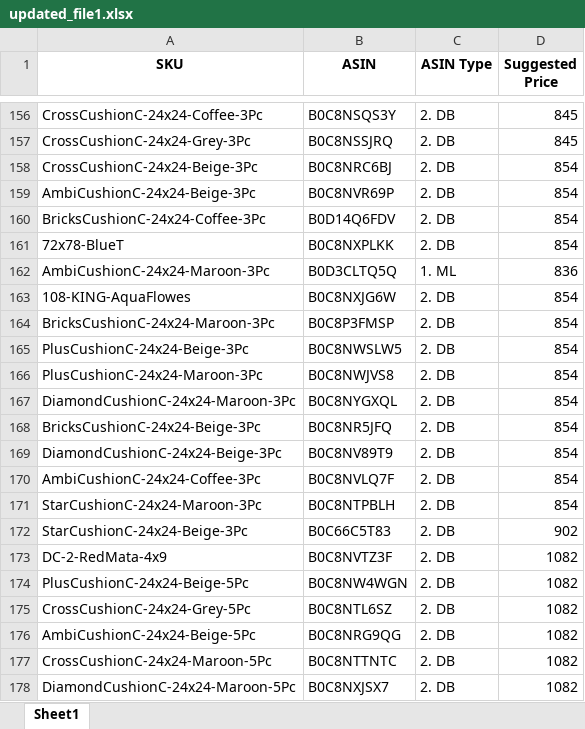
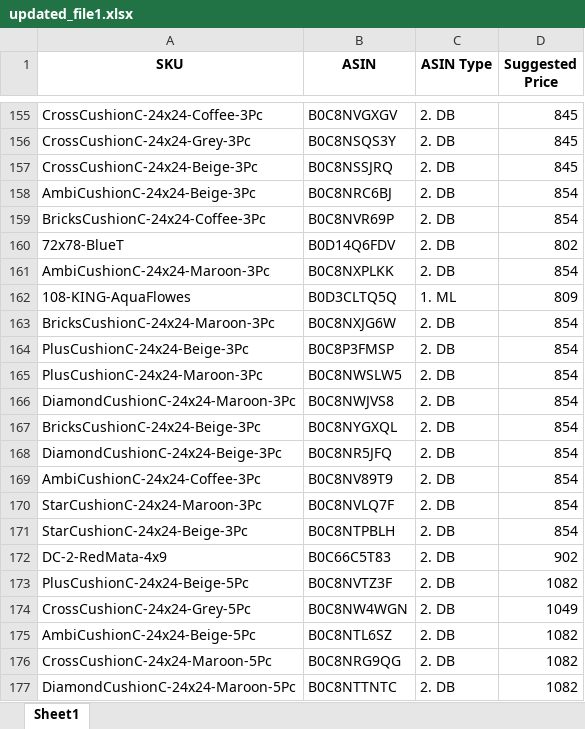
Before and after one commit to RAGHAV-0202/Microsoft_Visual, an Excel workbook: Python/hemant/updated_file1.xlsx, sheet Sheet1, drawn as a sheet; only a part is shown, gaps mark what is left out; values as stored, in another font and other column widths than the file's, no borders; addresses are those after the commit; the diff covers the shown part only; the diff names each change by its address in the sheet, - before the commit and + after, or states it on an @@ line.

```diff
--- a/Python/hemant/updated_file1.xlsx (sheet Sheet1)
+++ b/Python/hemant/updated_file1.xlsx (sheet Sheet1)
-B155 (ASIN): B0C8NSQS3Y
+B155 (ASIN): B0C8NVGXGV
-B156 (ASIN): B0C8NSSJRQ
+B156 (ASIN): B0C8NSQS3Y
-B157 (ASIN): B0C8NRC6BJ
+B157 (ASIN): B0C8NSSJRQ
-D157 (Suggested Price): 854
+D157 (Suggested Price): 845
-B158 (ASIN): B0C8NVR69P
+B158 (ASIN): B0C8NRC6BJ
-B159 (ASIN): B0D14Q6FDV
+B159 (ASIN): B0C8NVR69P
-B160 (ASIN): B0C8NXPLKK
+B160 (ASIN): B0D14Q6FDV
-D160 (Suggested Price): 854
+D160 (Suggested Price): 802
-B161 (ASIN): B0D3CLTQ5Q
+B161 (ASIN): B0C8NXPLKK
-C161 (ASIN Type): 1. ML
+C161 (ASIN Type): 2. DB
-D161 (Suggested Price): 836
+D161 (Suggested Price): 854
-B162 (ASIN): B0C8NXJG6W
+B162 (ASIN): B0D3CLTQ5Q
-C162 (ASIN Type): 2. DB
+C162 (ASIN Type): 1. ML
-D162 (Suggested Price): 854
+D162 (Suggested Price): 809
-B163 (ASIN): B0C8P3FMSP
+B163 (ASIN): B0C8NXJG6W
-B164 (ASIN): B0C8NWSLW5
+B164 (ASIN): B0C8P3FMSP
-B165 (ASIN): B0C8NWJVS8
+B165 (ASIN): B0C8NWSLW5
-B166 (ASIN): B0C8NYGXQL
+B166 (ASIN): B0C8NWJVS8
-B167 (ASIN): B0C8NR5JFQ
+B167 (ASIN): B0C8NYGXQL
-B168 (ASIN): B0C8NV89T9
+B168 (ASIN): B0C8NR5JFQ
-B169 (ASIN): B0C8NVLQ7F
+B169 (ASIN): B0C8NV89T9
-B170 (ASIN): B0C8NTPBLH
+B170 (ASIN): B0C8NVLQ7F
-B171 (ASIN): B0C66C5T83
+B171 (ASIN): B0C8NTPBLH
-D171 (Suggested Price): 902
+D171 (Suggested Price): 854
-B172 (ASIN): B0C8NVTZ3F
+B172 (ASIN): B0C66C5T83
-D172 (Suggested Price): 1082
+D172 (Suggested Price): 902
-B173 (ASIN): B0C8NW4WGN
+B173 (ASIN): B0C8NVTZ3F
-B174 (ASIN): B0C8NTL6SZ
+B174 (ASIN): B0C8NW4WGN
-D174 (Suggested Price): 1082
+D174 (Suggested Price): 1049
-B175 (ASIN): B0C8NRG9QG
+B175 (ASIN): B0C8NTL6SZ
-B176 (ASIN): B0C8NTTNTC
+B176 (ASIN): B0C8NRG9QG
-B177 (ASIN): B0C8NXJSX7
+B177 (ASIN): B0C8NTTNTC
```
Also changed, not shown: 2 added rows, 2 removed rows and 112 edited cells elsewhere in this sheet, Python/hemant/itemlist.xlsx, 28 other files.
